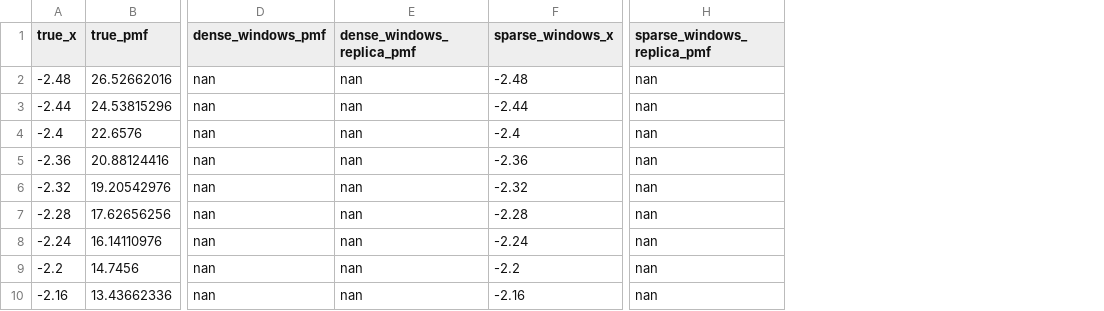
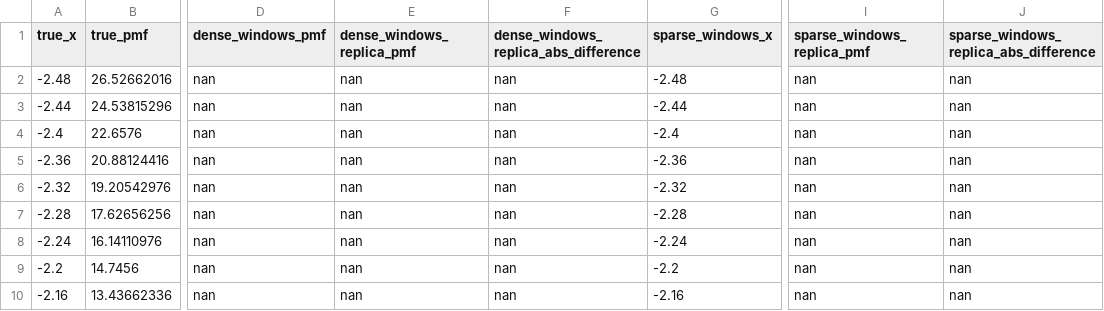
Before and after one commit to sungsoo-ahn/kups-md-tutorials, a CSV file: results/post-10/full/umbrella_curves.csv, drawn as a sheet; only a part is shown, gaps mark what is left out; the diff names each change by its address in the sheet, - before the commit and + after, or states it on an @@ line.

Commit message:
feat: add umbrella replica disagreement diagnostic

```diff
--- a/results/post-10/full/umbrella_curves.csv
+++ b/results/post-10/full/umbrella_curves.csv
+column F, rows 1-10: dense_windows_replica_abs_difference | nan | nan | nan | nan | nan | nan | nan | nan | nan
+column J, rows 1-10: sparse_windows_replica_abs_difference | nan | nan | nan | nan | nan | nan | nan | nan | nan
```
Also changed, not shown: results/post-10/full/umbrella_windows.csv, results/post-10/smoke/umbrella_curves.csv, 15 other files.
